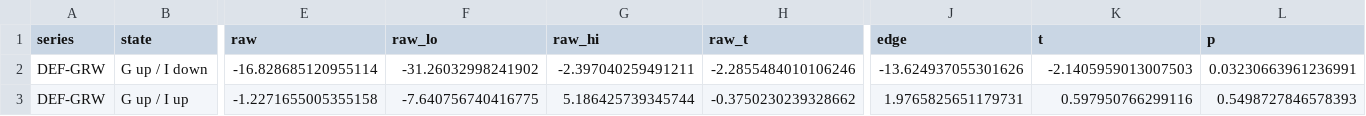
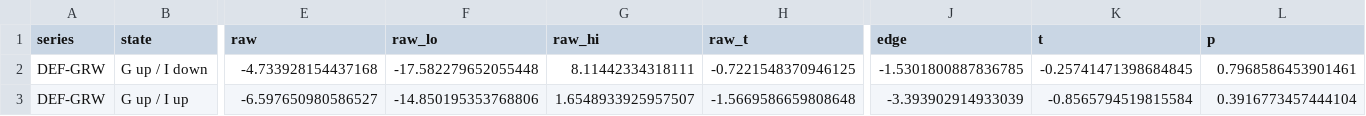
Before and after one commit to el0617/SIG_FALL_26, a CSV file: outputs/direction_stats_long.csv, drawn as a sheet; only a part is shown, gaps mark what is left out; the diff covers the shown part only; the diff names each change by its address in the sheet, - before the commit and + after, or states it on an @@ line.

```diff
--- a/outputs/direction_stats_long.csv
+++ b/outputs/direction_stats_long.csv
-E2 (raw): -16.828685120955114
+E2 (raw): -4.733928154437168
-F2 (raw_lo): -31.26032998241902
+F2 (raw_lo): -17.582279652055448
-G2 (raw_hi): -2.397040259491211
+G2 (raw_hi): 8.11442334318111
-H2 (raw_t): -2.2855484010106246
+H2 (raw_t): -0.7221548370946125
-J2 (edge): -13.624937055301626
+J2 (edge): -1.5301800887836785
-K2 (t): -2.1405959013007503
+K2 (t): -0.25741471398684845
-L2 (p): 0.03230663961236991
+L2 (p): 0.7968586453901461
-E3 (raw): -1.2271655005355158
+E3 (raw): -6.597650980586527
-F3 (raw_lo): -7.640756740416775
+F3 (raw_lo): -14.850195353768806
-G3 (raw_hi): 5.186425739345744
+G3 (raw_hi): 1.6548933925957507
-H3 (raw_t): -0.3750230239328662
+H3 (raw_t): -1.5669586659808648
-J3 (edge): 1.9765825651179731
+J3 (edge): -3.393902914933039
-K3 (t): 0.597950766299116
+K3 (t): -0.8565794519815584
-L3 (p): 0.5498727846578393
+L3 (p): 0.3916773457444104
```
Also changed, not shown: 43 edited cells elsewhere in this file, outputs/markov_prob_weak_growth.csv, outputs/regime_state.csv, 10 other files.
